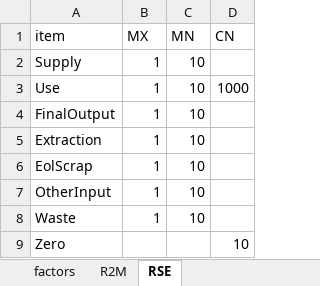
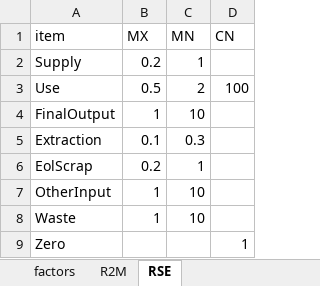
Before and after one commit to fineprint-global/PIOLab, an Excel workbook: Settings/Base/IE_settings.xlsx, sheet RSE, drawn as a sheet; values as stored, in another font and other column widths than the file's, no borders; the diff names each change by its address in the sheet, - before the commit and + after, or states it on an @@ line.

Commit message:
Excellent version of the lab! Few data feeds for outputs of rolling processes, such as concrete reba, that produce more than one product, still produce misaligned ALANG commands (coefficient added that is smaller than 1). Needs to be fixed.

```diff
--- a/Settings/Base/IE_settings.xlsx (sheet RSE)
+++ b/Settings/Base/IE_settings.xlsx (sheet RSE)
-B2 (MX): 1
+B2 (MX): 0.2
-C2 (MN): 10
+C2 (MN): 1
-B3 (MX): 1
+B3 (MX): 0.5
-C3 (MN): 10
+C3 (MN): 2
-D3 (CN): 1000
+D3 (CN): 100
-B5 (MX): 1
+B5 (MX): 0.1
-C5 (MN): 10
+C5 (MN): 0.3
-B6 (MX): 1
+B6 (MX): 0.2
-C6 (MN): 10
+C6 (MN): 1
-D9 (CN): 10
+D9 (CN): 1
```
Also changed, not shown: sheet R2M, 11 other files.
